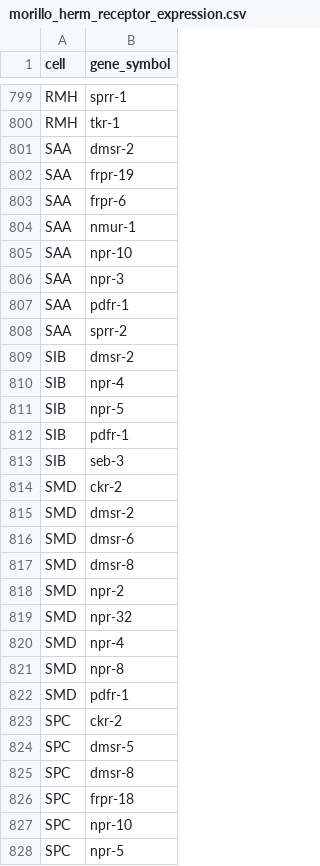
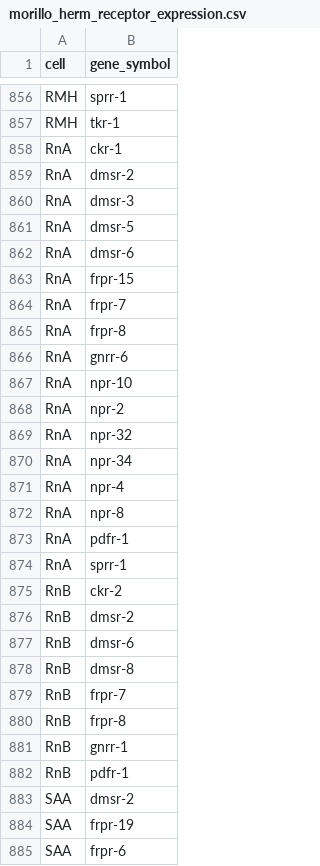
Before and after one commit to raymond91125/circe, a CSV file: data/morillo-2025-male/morillo_herm_receptor_expression.csv, drawn as a sheet; only a part is shown, gaps mark what is left out; the shorter side is filled out with more unchanged rows; the diff covers the shown part only.

```diff
--- a/data/morillo-2025-male/morillo_herm_receptor_expression.csv
+++ b/data/morillo-2025-male/morillo_herm_receptor_expression.csv
@@ -800,2 +857,27 @@ RMH,sprr-1
 RMH,tkr-1
+RnA,ckr-1
+RnA,dmsr-2
+RnA,dmsr-3
+RnA,dmsr-5
+RnA,dmsr-6
+RnA,frpr-15
+RnA,frpr-7
+RnA,frpr-8
+RnA,gnrr-6
+RnA,npr-10
+RnA,npr-2
+RnA,npr-32
+RnA,npr-34
+RnA,npr-4
+RnA,npr-8
+RnA,pdfr-1
+RnA,sprr-1
+RnB,ckr-2
+RnB,dmsr-2
+RnB,dmsr-6
+RnB,dmsr-8
+RnB,frpr-7
+RnB,frpr-8
+RnB,gnrr-1
+RnB,pdfr-1
 SAA,dmsr-2
```
Also changed, not shown: 63 added rows elsewhere in this file, data/morillo-2025-male/morillo_male_expression.csv, data/morillo-2025-male/morillo_male_receptor_expression.csv, 11 other files.
